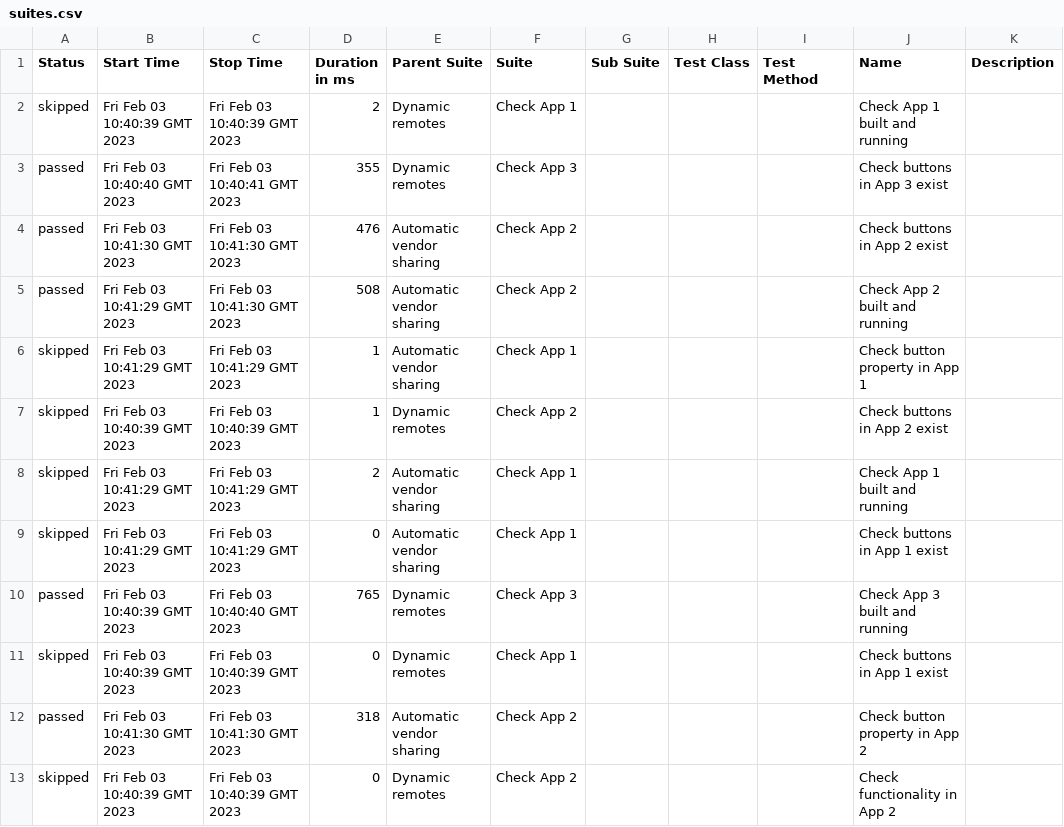
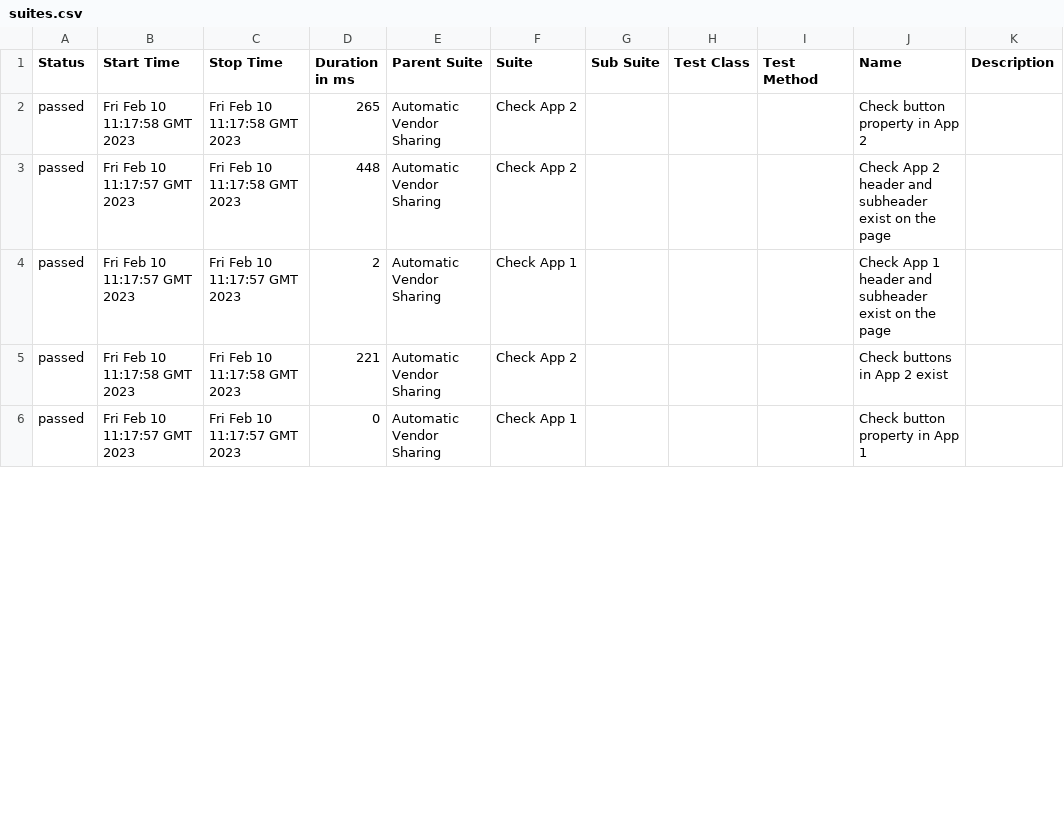
Before and after one commit to PeaceDate/module-federation-examples, a CSV file: 65/data/suites.csv, drawn as a sheet; only a part is shown; the diff covers the shown part only.

```diff
--- a/65/data/suites.csv
+++ b/65/data/suites.csv
@@ -1,13 +1,6 @@
 "Status","Start Time","Stop Time","Duration in ms","Parent Suite","Suite","Sub Suite","Test Class","Test Method","Name","Description"
-"skipped","Fri Feb 03 10:40:39 GMT 2023","Fri Feb 03 10:40:39 GMT 2023","2","Dynamic remotes","Check App 1","","","","Check App 1 built and running",""
-"passed","Fri Feb 03 10:40:40 GMT 2023","Fri Feb 03 10:40:41 GMT 2023","355","Dynamic remotes","Check App 3","","","","Check buttons in App 3 exist",""
-"passed","Fri Feb 03 10:41:30 GMT 2023","Fri Feb 03 10:41:30 GMT 2023","476","Automatic vendor sharing","Check App 2","","","","Check buttons in App 2 exist",""
-"passed","Fri Feb 03 10:41:29 GMT 2023","Fri Feb 03 10:41:30 GMT 2023","508","Automatic vendor sharing","Check App 2","","","","Check App 2 built and running",""
-"skipped","Fri Feb 03 10:41:29 GMT 2023","Fri Feb 03 10:41:29 GMT 2023","1","Automatic vendor sharing","Check App 1","","","","Check button property in App 1",""
-"skipped","Fri Feb 03 10:40:39 GMT 2023","Fri Feb 03 10:40:39 GMT 2023","1","Dynamic remotes","Check App 2","","","","Check buttons in App 2 exist",""
-"skipped","Fri Feb 03 10:41:29 GMT 2023","Fri Feb 03 10:41:29 GMT 2023","2","Automatic vendor sharing","Check App 1","","","","Check App 1 built and running",""
-"skipped","Fri Feb 03 10:41:29 GMT 2023","Fri Feb 03 10:41:29 GMT 2023","0","Automatic vendor sharing","Check App 1","","","","Check buttons in App 1 exist",""
-"passed","Fri Feb 03 10:40:39 GMT 2023","Fri Feb 03 10:40:40 GMT 2023","765","Dynamic remotes","Check App 3","","","","Check App 3 built and running",""
-"skipped","Fri Feb 03 10:40:39 GMT 2023","Fri Feb 03 10:40:39 GMT 2023","0","Dynamic remotes","Check App 1","","","","Check buttons in App 1 exist",""
-"passed","Fri Feb 03 10:41:30 GMT 2023","Fri Feb 03 10:41:30 GMT 2023","318","Automatic vendor sharing","Check App 2","","","","Check button property in App 2",""
-"skipped","Fri Feb 03 10:40:39 GMT 2023","Fri Feb 03 10:40:39 GMT 2023","0","Dynamic remotes","Check App 2","","","","Check functionality in App 2",""
+"passed","Fri Feb 10 11:17:58 GMT 2023","Fri Feb 10 11:17:58 GMT 2023","265","Automatic Vendor Sharing","Check App 2","","","","Check button property in App 2",""
+"passed","Fri Feb 10 11:17:57 GMT 2023","Fri Feb 10 11:17:58 GMT 2023","448","Automatic Vendor Sharing","Check App 2","","","","Check App 2 header and subheader exist on the page",""
+"passed","Fri Feb 10 11:17:57 GMT 2023","Fri Feb 10 11:17:57 GMT 2023","2","Automatic Vendor Sharing","Check App 1","","","","Check App 1 header and subheader exist on the page",""
+"passed","Fri Feb 10 11:17:58 GMT 2023","Fri Feb 10 11:17:58 GMT 2023","221","Automatic Vendor Sharing","Check App 2","","","","Check buttons in App 2 exist",""
+"passed","Fri Feb 10 11:17:57 GMT 2023","Fri Feb 10 11:17:57 GMT 2023","0","Automatic Vendor Sharing","Check App 1","","","","Check button property in App 1",""
```
Also changed, not shown: 2 removed rows and 6 edited cells elsewhere in this file, 35 other files.
